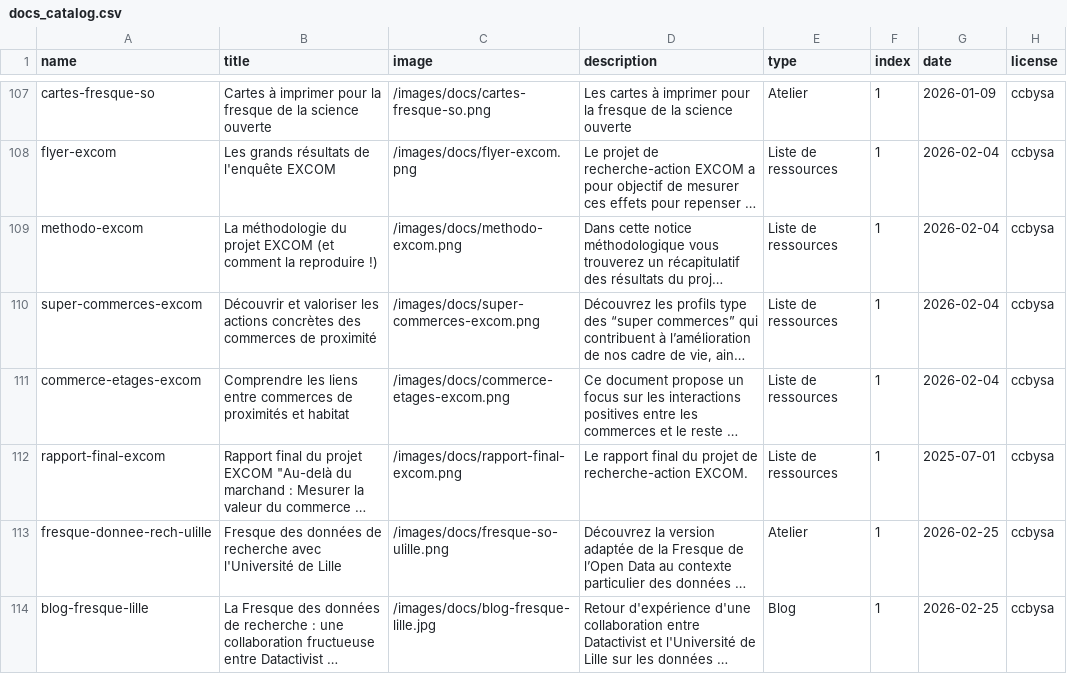
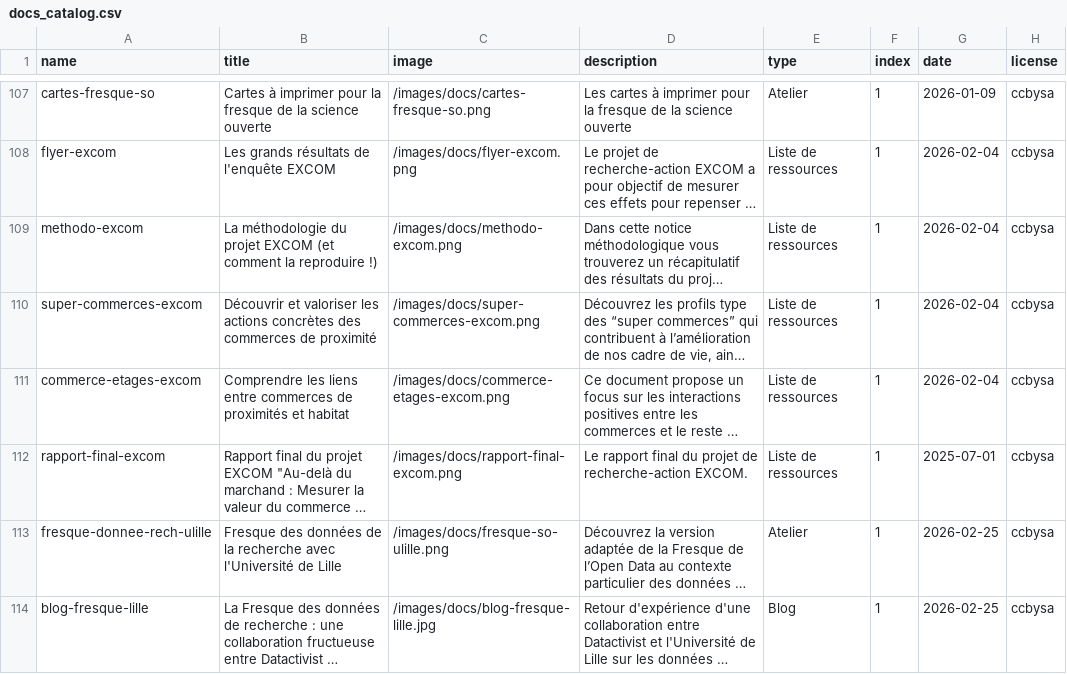
Before and after one commit to datactivist/opendatactivist, a CSV file: public/sitedata/docs_catalog.csv, drawn as a sheet; only a part is shown, gaps mark what is left out; long unchanged cells end in …; the diff names each change by its address in the sheet, - before the commit and + after, or states it on an @@ line.

Commit message:
Add new entries for University of Lille research data

```diff
--- a/public/sitedata/docs_catalog.csv
+++ b/public/sitedata/docs_catalog.csv
-B113 (title): …données de recherche avec…
+B113 (title): …données de la recherche avec…
```
